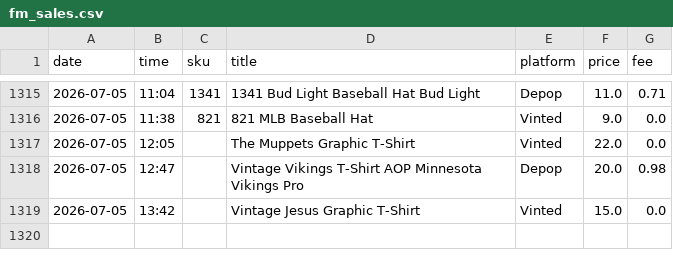
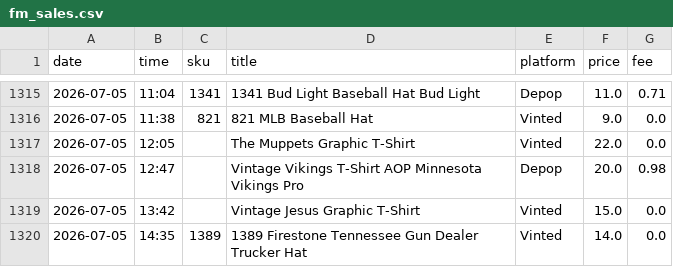
Before and after one commit to notanotherwholesale-sudo/fm-sales-tracker, a CSV file: fm_sales.csv, drawn as a sheet; only a part is shown, gaps mark what is left out.

```diff
--- a/fm_sales.csv
+++ b/fm_sales.csv
@@ -1319 +1319,2 @@ date,time,sku,title,platform,price,fee
 2026-07-05,13:42,,Vintage Jesus Graphic T-Shirt,Vinted,15.0,0.0
+2026-07-05,14:35,1389,1389 Firestone Tennessee Gun Dealer Trucker Hat,Vinted,14.0,0.0
```
Also changed, not shown: delist_queue.csv, 1 other file.
